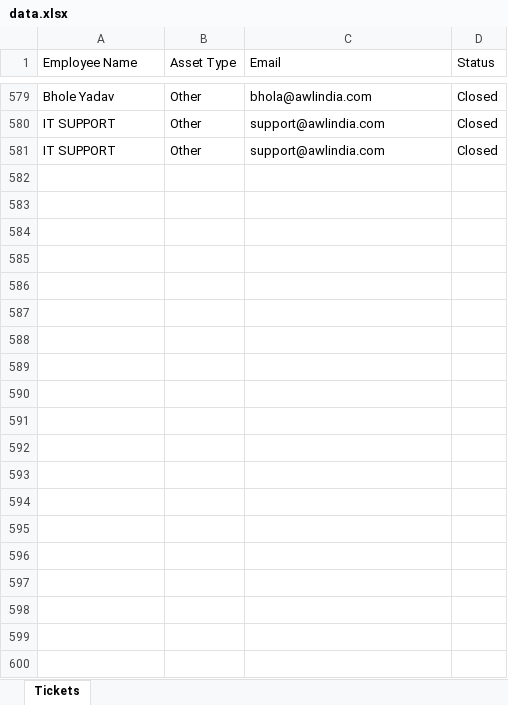
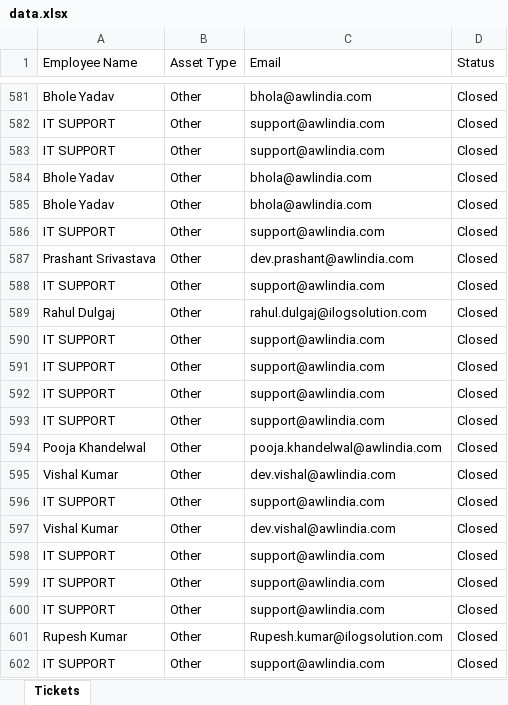
Before and after one commit to Amanilogsolution/ServerWebBackend, an Excel workbook: data.xlsx, sheet Tickets, drawn as a sheet; only a part is shown, gaps mark what is left out; values as stored, in another font and other column widths than the file's, no borders; the diff covers the shown part only; the diff names each change by its address in the sheet, - before the commit and + after, or states it on an @@ line.

```diff
--- a/data.xlsx (sheet Tickets)
+++ b/data.xlsx (sheet Tickets)
+row 584: Bhole Yadav | Other | bhola@awlindia.com | Closed
+row 585: Bhole Yadav | Other | bhola@awlindia.com | Closed
+row 586: IT SUPPORT | Other | support@awlindia.com | Closed
+row 587: Prashant Srivastava | Other | dev.prashant@awlindia.com | Closed
+row 588: IT SUPPORT | Other | support@awlindia.com | Closed
+row 589: Rahul Dulgaj | Other | rahul.dulgaj@ilogsolution.com | Closed
+row 590: IT SUPPORT | Other | support@awlindia.com | Closed
+row 591: IT SUPPORT | Other | support@awlindia.com | Closed
+row 592: IT SUPPORT | Other | support@awlindia.com | Closed
+row 593: IT SUPPORT | Other | support@awlindia.com | Closed
+row 594: Pooja Khandelwal | Other | pooja.khandelwal@awlindia.com | Closed
+row 595: Vishal Kumar | Other | dev.vishal@awlindia.com | Closed
+row 596: IT SUPPORT | Other | support@awlindia.com | Closed
+row 597: Vishal Kumar | Other | dev.vishal@awlindia.com | Closed
+row 598: IT SUPPORT | Other | support@awlindia.com | Closed
+row 599: IT SUPPORT | Other | support@awlindia.com | Closed
+row 600: IT SUPPORT | Other | support@awlindia.com | Closed
+row 601: Rupesh Kumar | Other | Rupesh.kumar@ilogsolution.com | Closed
+row 602: IT SUPPORT | Other | support@awlindia.com | Closed
```
Also changed, not shown: 38 added rows elsewhere in this sheet, 2 other files.
